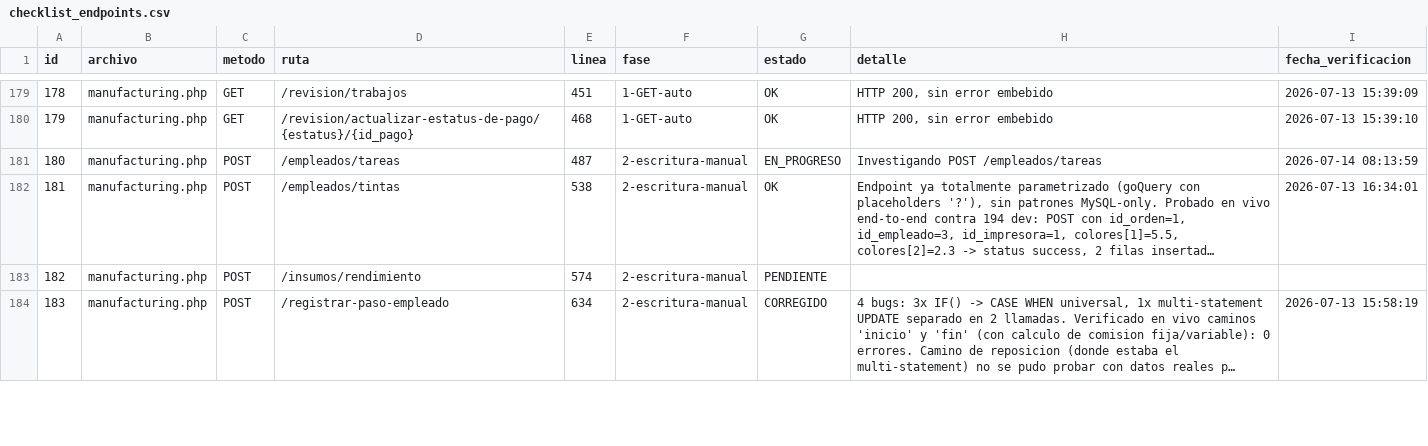
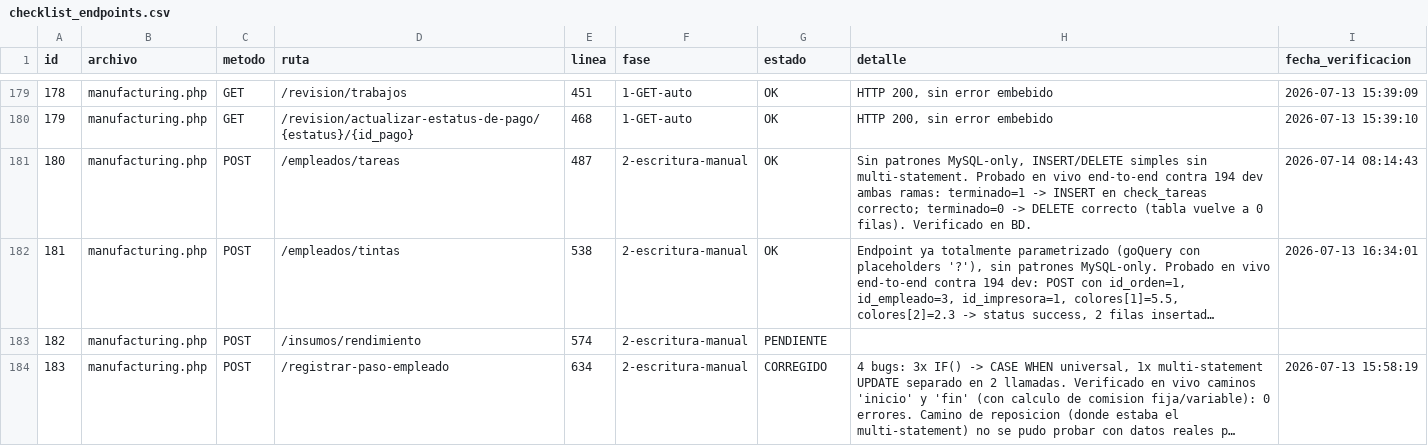
Before and after one commit to softzcar/ninesys-apidev, a CSV file: logs_gemini/verificacion_postgres/checklist_endpoints.csv, drawn as a sheet; only a part is shown, gaps mark what is left out; long unchanged cells end in …; the diff names each change by its address in the sheet, - before the commit and + after, or states it on an @@ line.

Commit message:
Fase 2: verificar manufacturing.php POST /empleados/tareas (3 hits) - sin bugs, probado en vivo

```diff
--- a/logs_gemini/verificacion_postgres/checklist_endpoints.csv
+++ b/logs_gemini/verificacion_postgres/checklist_endpoints.csv
-G181 (estado): EN_PROGRESO
+G181 (estado): OK
-H181 (detalle): Investigando POST /empleados/tareas
+H181 (detalle): Sin patrones MySQL-only, INSERT/DELETE simples sin multi-statement. Probado en vivo end-to-end contra 194 dev ambas ramas: terminado=1 -> INSERT en check_tareas correcto; terminado=0 -> DELETE correcto (tabla vuelve a 0 filas). Verificado en BD.
-I181 (fecha_verificacion): 2026-07-14 08:13:59
+I181 (fecha_verificacion): 2026-07-14 08:14:43
```
